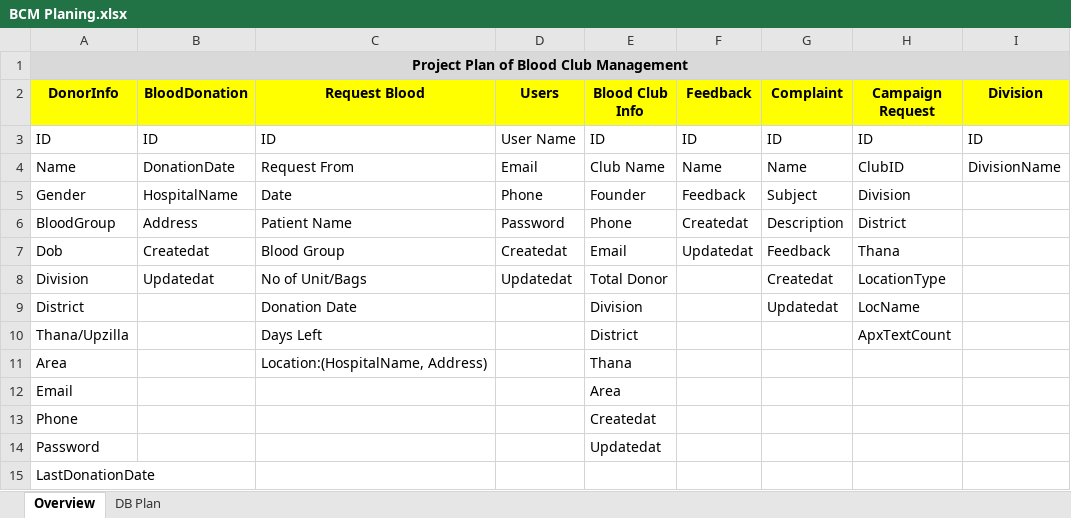
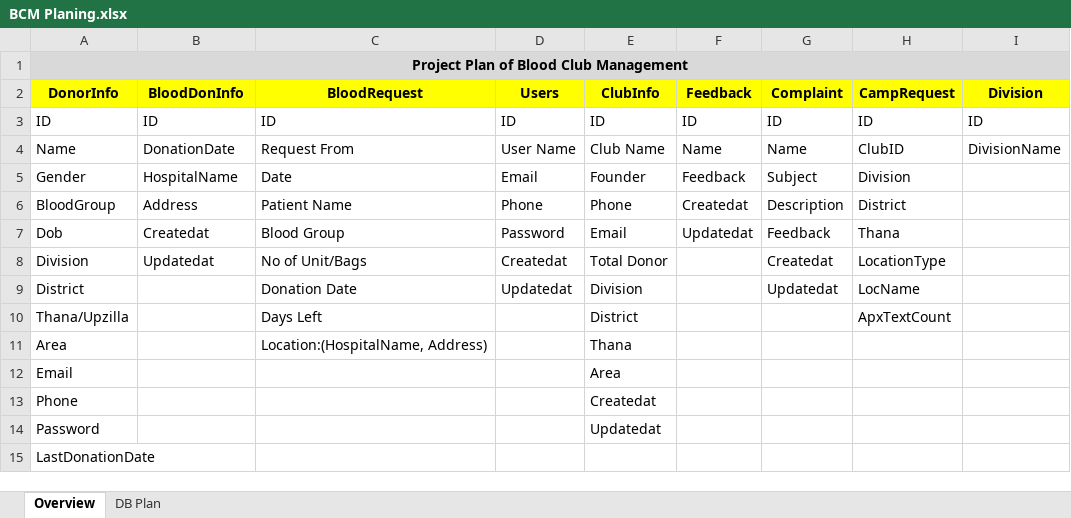
Before and after one commit to mojahid-rafi/BCM, an Excel workbook: admin/plan/BCM Planing.xlsx, sheet Overview, drawn as a sheet; only a part is shown; values as stored, in another font and other column widths than the file's, no borders; the diff names each change by its address in the sheet, - before the commit and + after, or states it on an @@ line.

```diff
--- a/admin/plan/BCM Planing.xlsx (sheet Overview)
+++ b/admin/plan/BCM Planing.xlsx (sheet Overview)
-B2: BloodDonation
+B2: BloodDonInfo
-C2: Request Blood
+C2: BloodRequest
-E2: Blood Club Info
+E2: ClubInfo
-H2: Campaign Request
+H2: CampRequest
-D3 (Users): User Name
+D3 (Users): ID
-D4 (Users): Email
+D4 (Users): User Name
-D5 (Users): Phone
+D5 (Users): Email
-D6 (Users): Password
+D6 (Users): Phone
-D7 (Users): Createdat
+D7 (Users): Password
-D8 (Users): Updatedat
+D8 (Users): Createdat
-D9 (Users): (empty)
+D9 (Users): Updatedat
```
Also changed, not shown: 1 other file.
